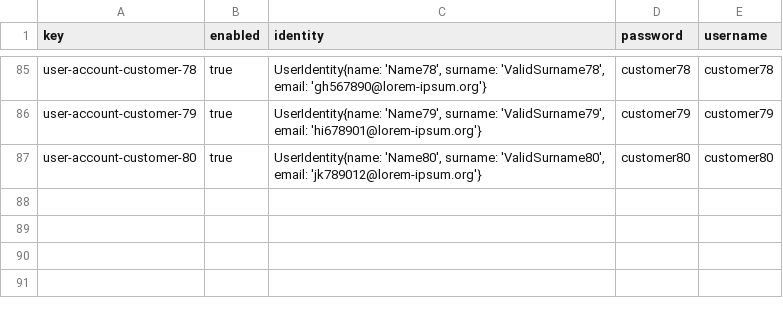
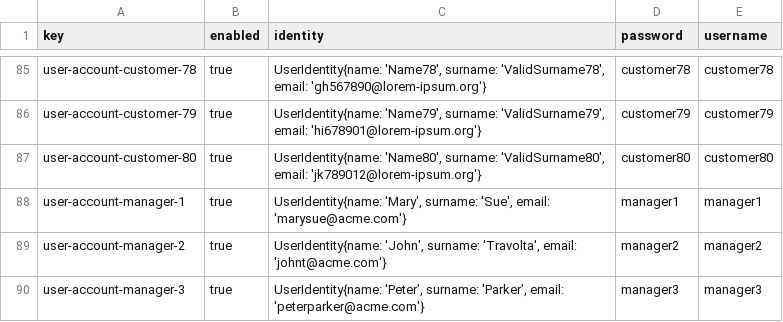
Before and after one commit to javiarellanoo/Acme-ANS, a CSV file: src/main/resources/WEB-INF/data/sample/user-account.csv, drawn as a sheet; only a part is shown, gaps mark what is left out; the diff names each change by its address in the sheet, - before the commit and + after, or states it on an @@ line.

```diff
--- a/src/main/resources/WEB-INF/data/sample/user-account.csv
+++ b/src/main/resources/WEB-INF/data/sample/user-account.csv
+row 88: user-account-manager-1 | true | UserIdentity{name: 'Mary', surname: 'Sue', email: 'marysue@acme.com'} | manager1 | manager1
+row 89: user-account-manager-2 | true | UserIdentity{name: 'John', surname: 'Travolta', email: 'johnt@acme.com'} | manager2 | manager2
+row 90: user-account-manager-3 | true | UserIdentity{name: 'Peter', surname: 'Parker', email: 'peterparker@acme.com'} | manager3 | manager3
```
Also changed, not shown: 4 other files.
